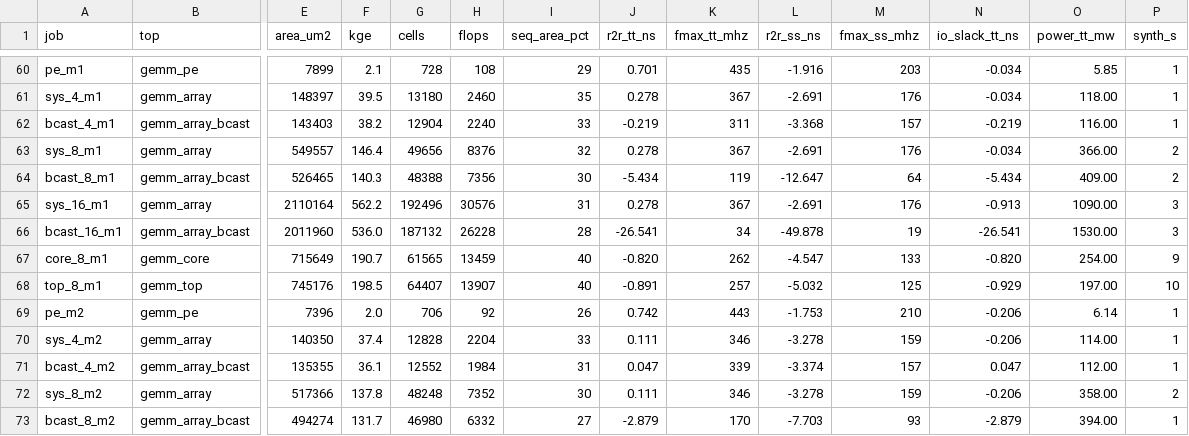
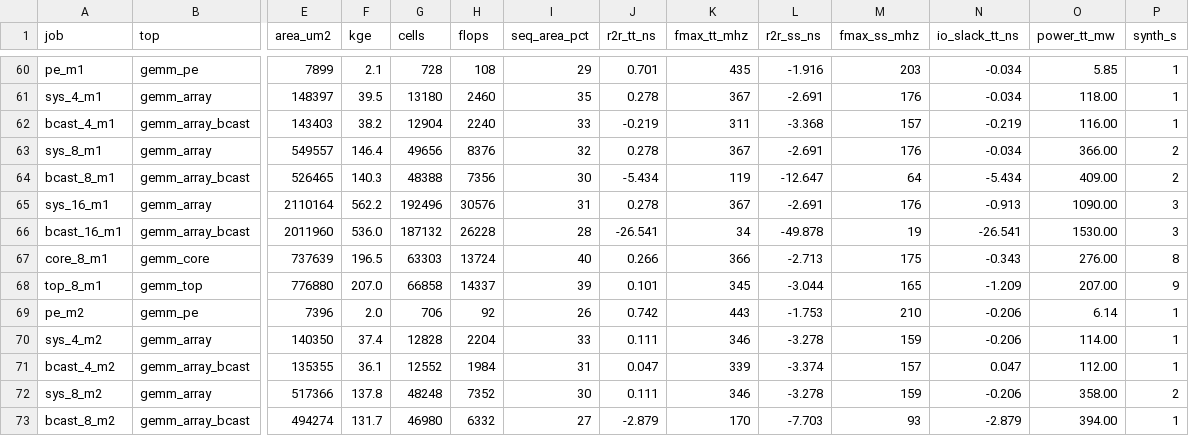
Before and after one commit to Ruika-K/GEMM-acc, a CSV file: syn/asic/results.csv, drawn as a sheet; only a part is shown, gaps mark what is left out; the diff covers the shown part only; the diff names each change by its address in the sheet, - before the commit and + after, or states it on an @@ line.

```diff
--- a/syn/asic/results.csv
+++ b/syn/asic/results.csv
-E67 (area_um2): 715649
+E67 (area_um2): 737639
-F67 (kge): 190.7
+F67 (kge): 196.5
-G67 (cells): 61565
+G67 (cells): 63303
-H67 (flops): 13459
+H67 (flops): 13724
-J67 (r2r_tt_ns): -0.820
+J67 (r2r_tt_ns): 0.266
-K67 (fmax_tt_mhz): 262
+K67 (fmax_tt_mhz): 366
-L67 (r2r_ss_ns): -4.547
+L67 (r2r_ss_ns): -2.713
-M67 (fmax_ss_mhz): 133
+M67 (fmax_ss_mhz): 175
-N67 (io_slack_tt_ns): -0.820
+N67 (io_slack_tt_ns): -0.343
-O67 (power_tt_mw): 254.00
+O67 (power_tt_mw): 276.00
-P67 (synth_s): 9
+P67 (synth_s): 8
-E68 (area_um2): 745176
+E68 (area_um2): 776880
-F68 (kge): 198.5
+F68 (kge): 207.0
-G68 (cells): 64407
+G68 (cells): 66858
-H68 (flops): 13907
+H68 (flops): 14337
-I68 (seq_area_pct): 40
+I68 (seq_area_pct): 39
-J68 (r2r_tt_ns): -0.891
+J68 (r2r_tt_ns): 0.101
-K68 (fmax_tt_mhz): 257
+K68 (fmax_tt_mhz): 345
-L68 (r2r_ss_ns): -5.032
+L68 (r2r_ss_ns): -3.044
-M68 (fmax_ss_mhz): 125
+M68 (fmax_ss_mhz): 165
-N68 (io_slack_tt_ns): -0.929
+N68 (io_slack_tt_ns): -1.209
-O68 (power_tt_mw): 197.00
+O68 (power_tt_mw): 207.00
-P68 (synth_s): 10
+P68 (synth_s): 9
```
Also changed, not shown: 147 edited cells elsewhere in this file, syn/ecp5/results.csv, 15 other files.
